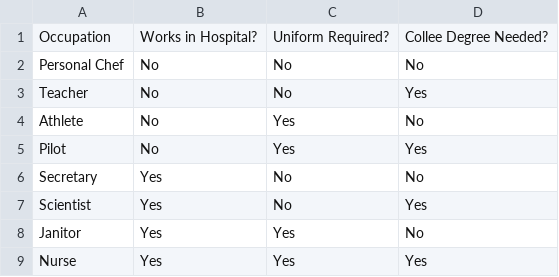
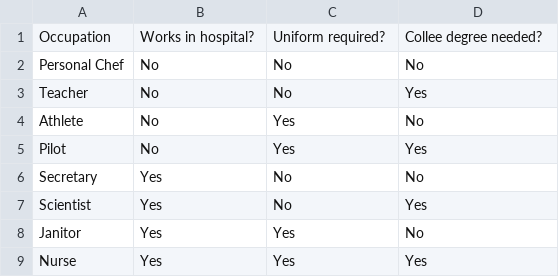
Before and after one commit to kaysoky/NeuralSystemsBCI2000, a CSV file: prog/Brain2Brain/20Questions/Questions-Occupation-01.csv, drawn as a sheet.

```diff
--- a/prog/Brain2Brain/20Questions/Questions-Occupation-01.csv
+++ b/prog/Brain2Brain/20Questions/Questions-Occupation-01.csv
@@ -1,2 +1,2 @@
-Occupation,Works in Hospital?,Uniform Required?,Collee Degree Needed?
+Occupation,Works in hospital?,Uniform required?,Collee degree needed?
 Personal Chef,No,No,No
```
Also changed, not shown: prog/Brain2Brain/20Questions/Questions-Animal-03.csv, prog/Brain2Brain/20Questions/Questions-City-01.csv, 13 other files.
